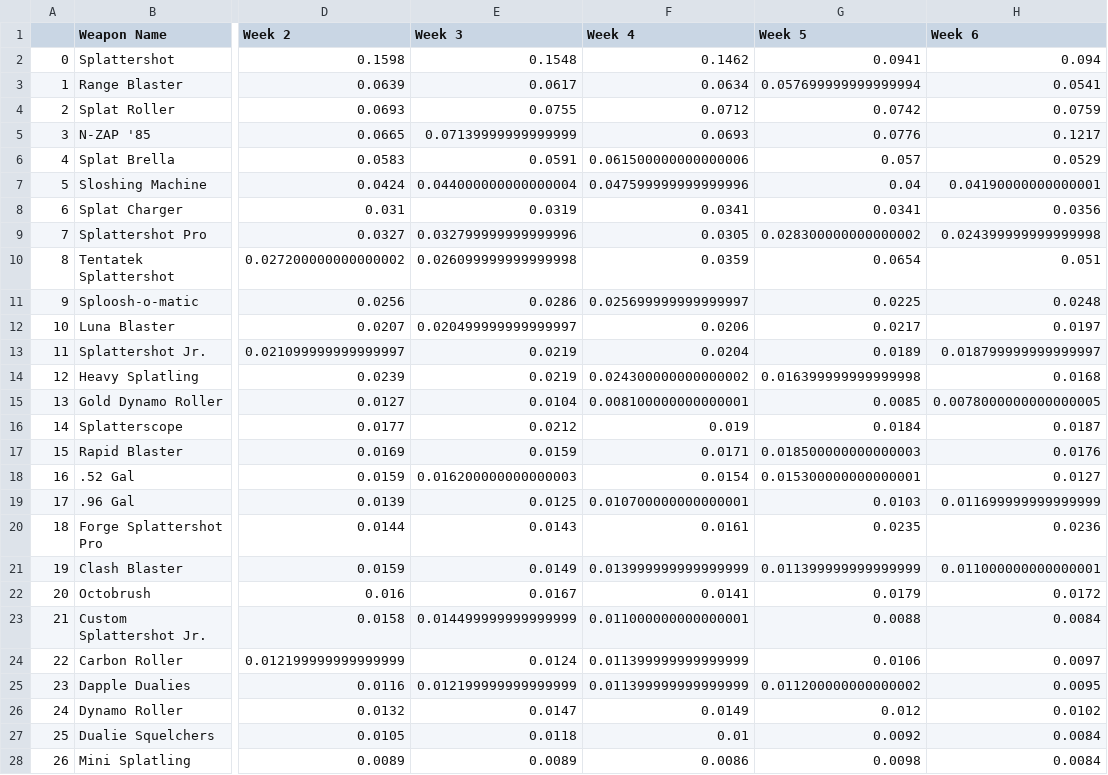
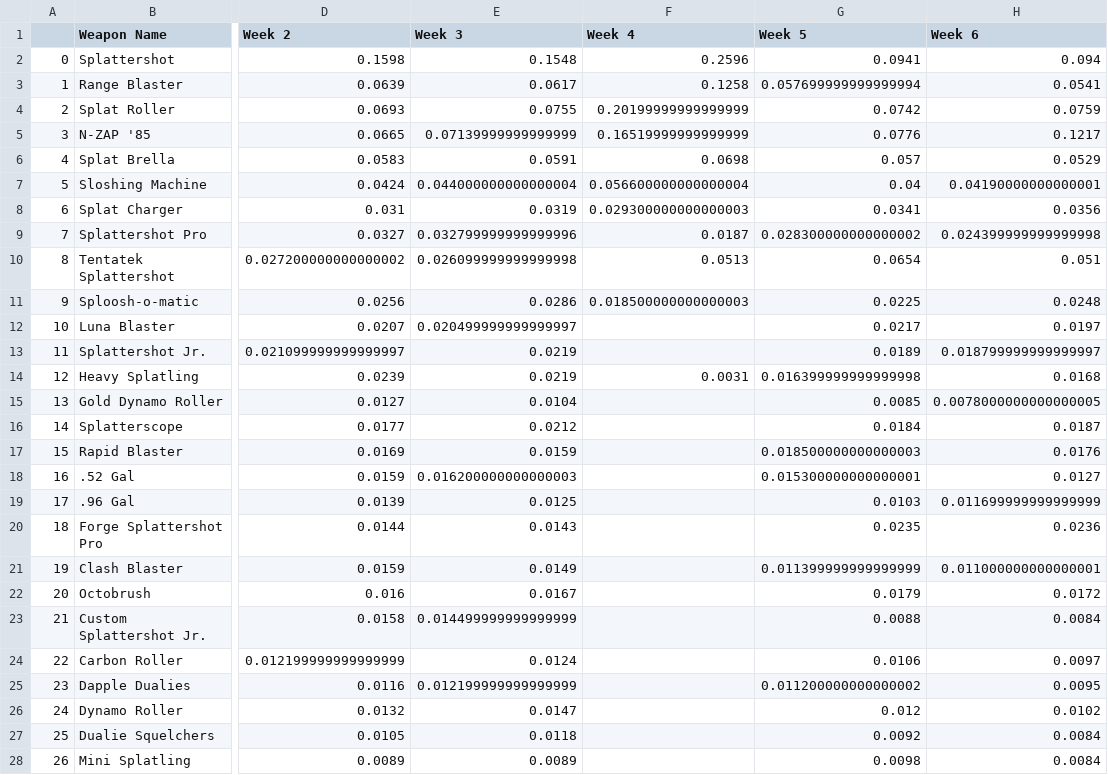
Before and after one commit to Rokushou/Splatoon2_Meta_EDA, a CSV file: data/usage_timeseries.csv, drawn as a sheet; only a part is shown, gaps mark what is left out; the diff covers the shown part only; the diff names each change by its address in the sheet, - before the commit and + after, or states it on an @@ line.

```diff
--- a/data/usage_timeseries.csv
+++ b/data/usage_timeseries.csv
-F2 (Week 4): 0.1462
+F2 (Week 4): 0.2596
-F3 (Week 4): 0.0634
+F3 (Week 4): 0.1258
-F4 (Week 4): 0.0712
+F4 (Week 4): 0.20199999999999999
-F5 (Week 4): 0.0693
+F5 (Week 4): 0.16519999999999999
-F6 (Week 4): 0.061500000000000006
+F6 (Week 4): 0.0698
-F7 (Week 4): 0.047599999999999996
+F7 (Week 4): 0.056600000000000004
-F8 (Week 4): 0.0341
+F8 (Week 4): 0.029300000000000003
-F9 (Week 4): 0.0305
+F9 (Week 4): 0.0187
-F10 (Week 4): 0.0359
+F10 (Week 4): 0.0513
-F11 (Week 4): 0.025699999999999997
+F11 (Week 4): 0.018500000000000003
-F12 (Week 4): 0.0206
+F12 (Week 4): (empty)
-F13 (Week 4): 0.0204
+F13 (Week 4): (empty)
-F14 (Week 4): 0.024300000000000002
+F14 (Week 4): 0.0031
-F15 (Week 4): 0.008100000000000001
+F15 (Week 4): (empty)
-F16 (Week 4): 0.019
+F16 (Week 4): (empty)
-F17 (Week 4): 0.0171
+F17 (Week 4): (empty)
-F18 (Week 4): 0.0154
+F18 (Week 4): (empty)
-F19 (Week 4): 0.010700000000000001
+F19 (Week 4): (empty)
-F20 (Week 4): 0.0161
+F20 (Week 4): (empty)
-F21 (Week 4): 0.013999999999999999
+F21 (Week 4): (empty)
-F22 (Week 4): 0.0141
+F22 (Week 4): (empty)
-F23 (Week 4): 0.011000000000000001
+F23 (Week 4): (empty)
-F24:F25 (Week 4): 0.011399999999999999
+F24:F25 (Week 4): (empty)
-F26 (Week 4): 0.0149
+F26 (Week 4): (empty)
-F27 (Week 4): 0.01
+F27 (Week 4): (empty)
-F28 (Week 4): 0.0086
+F28 (Week 4): (empty)
```
Also changed, not shown: 30 edited cells elsewhere in this file, 1 other file.
